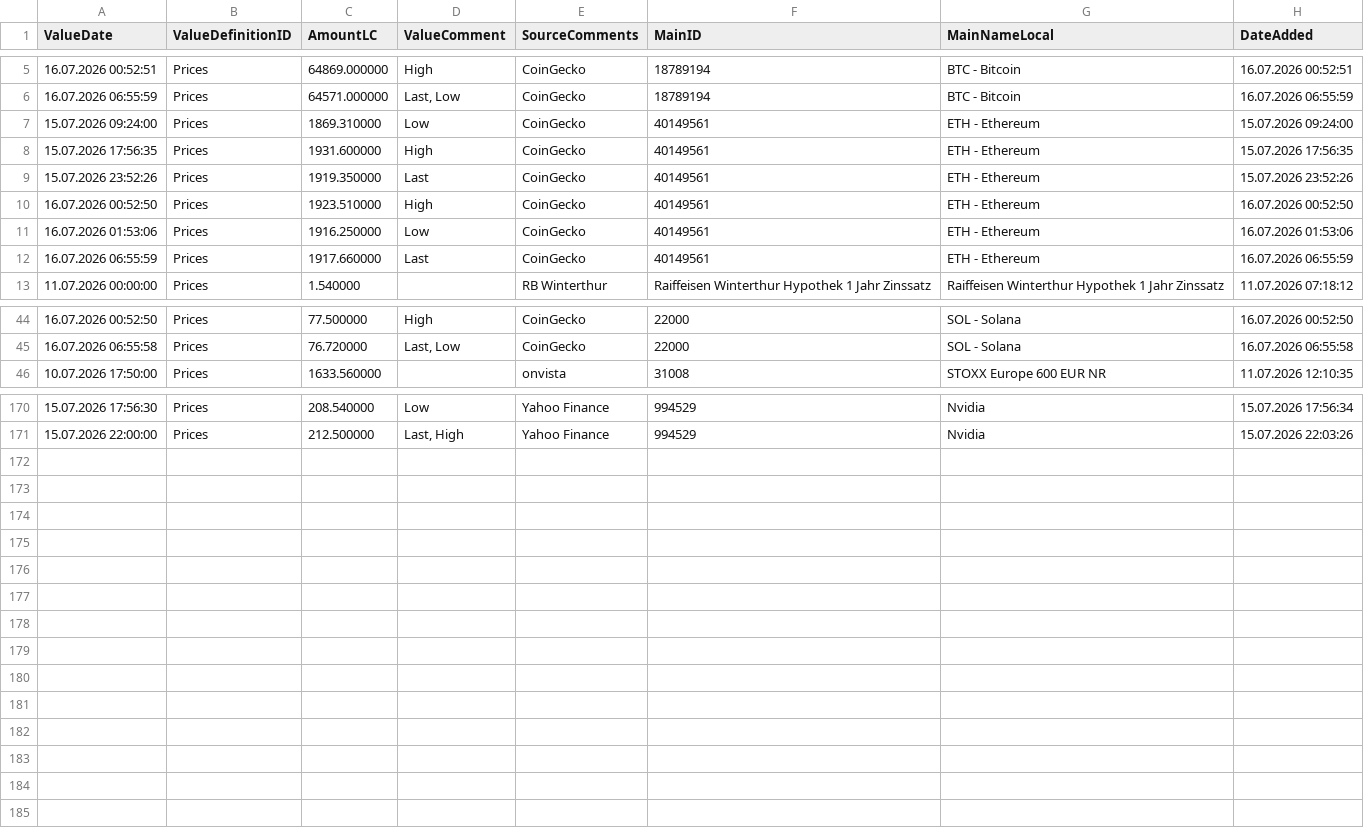
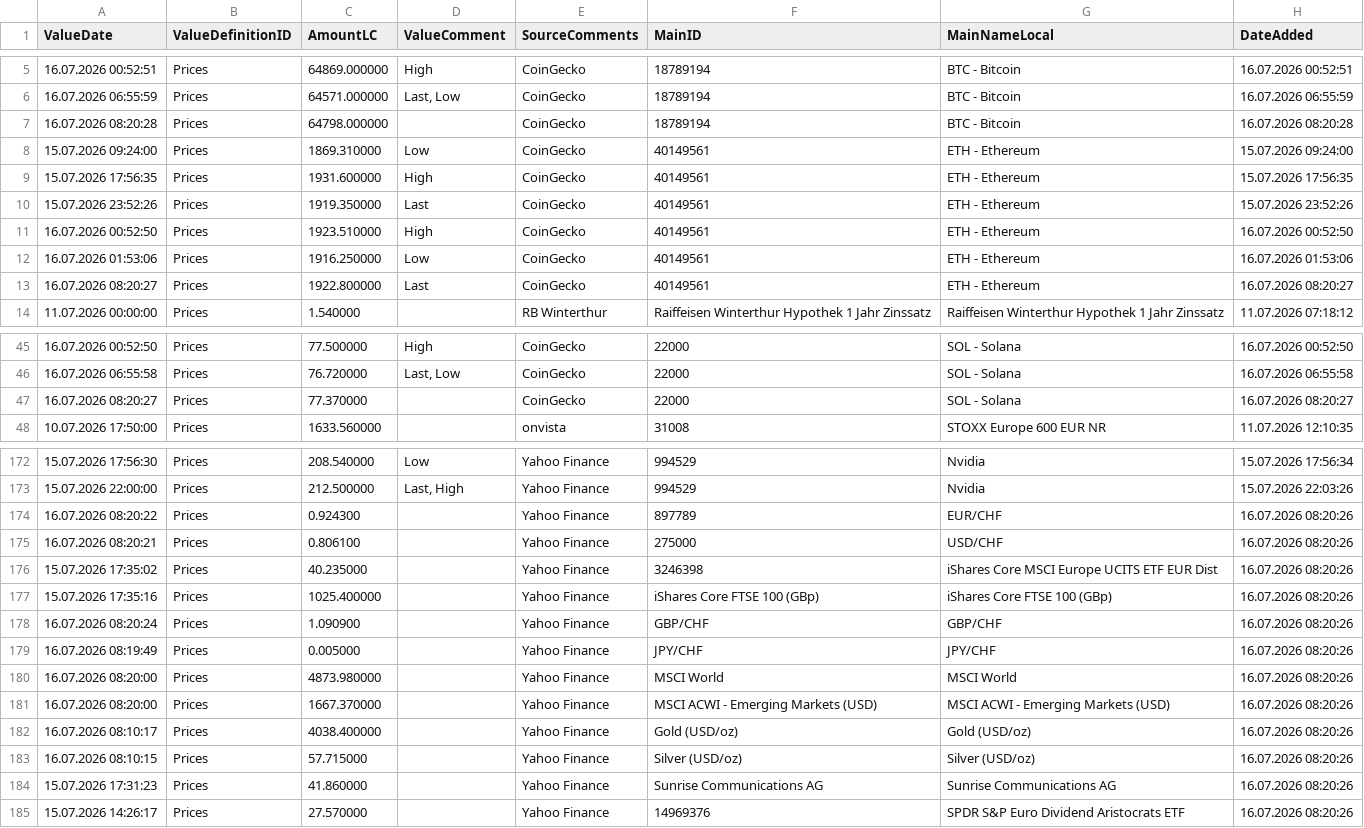
Before and after one commit to Munotstadt/financialdatacollector-public, a CSV file: all_data.csv, drawn as a sheet; only a part is shown, gaps mark what is left out.

```diff
--- a/all_data.csv
+++ b/all_data.csv
@@ -6,2 +6,3 @@ ValueDate,ValueDefinitionID,AmountLC,ValueComment,SourceComments,MainID,MainName
 16.07.2026 06:55:59,Prices,64571.000000,"Last, Low",CoinGecko,18789194,BTC - Bitcoin,16.07.2026 06:55:59
+16.07.2026 08:20:28,Prices,64798.000000,,CoinGecko,18789194,BTC - Bitcoin,16.07.2026 08:20:28
 15.07.2026 09:24:00,Prices,1869.310000,Low,CoinGecko,40149561,ETH - Ethereum,15.07.2026 09:24:00
@@ -11,3 +12,3 @@ ValueDate,ValueDefinitionID,AmountLC,ValueComment,SourceComments,MainID,MainName
 16.07.2026 01:53:06,Prices,1916.250000,Low,CoinGecko,40149561,ETH - Ethereum,16.07.2026 01:53:06
-16.07.2026 06:55:59,Prices,1917.660000,Last,CoinGecko,40149561,ETH - Ethereum,16.07.2026 06:55:59
+16.07.2026 08:20:27,Prices,1922.800000,Last,CoinGecko,40149561,ETH - Ethereum,16.07.2026 08:20:27
 11.07.2026 00:00:00,Prices,1.540000,,RB Winterthur,Raiffeisen Winterthur Hypothek 1 Jahr Zinssatz,Raiffeisen Winterthur Hypothek 1 Jahr Zinssatz,11.07.2026 07:18:12
@@ -45,2 +46,3 @@ ValueDate,ValueDefinitionID,AmountLC,ValueComment,SourceComments,MainID,MainName
 16.07.2026 06:55:58,Prices,76.720000,"Last, Low",CoinGecko,22000,SOL - Solana,16.07.2026 06:55:58
+16.07.2026 08:20:27,Prices,77.370000,,CoinGecko,22000,SOL - Solana,16.07.2026 08:20:27
 10.07.2026 17:50:00,Prices,1633.560000,,onvista,31008,STOXX Europe 600 EUR NR,11.07.2026 12:10:35
@@ -171 +173,13 @@ ValueDate,ValueDefinitionID,AmountLC,ValueComment,SourceComments,MainID,MainName
 15.07.2026 22:00:00,Prices,212.500000,"Last, High",Yahoo Finance,994529,Nvidia,15.07.2026 22:03:26
+16.07.2026 08:20:22,Prices,0.924300,,Yahoo Finance,897789,EUR/CHF,16.07.2026 08:20:26
+16.07.2026 08:20:21,Prices,0.806100,,Yahoo Finance,275000,USD/CHF,16.07.2026 08:20:26
+15.07.2026 17:35:02,Prices,40.235000,,Yahoo Finance,3246398,iShares Core MSCI Europe UCITS ETF EUR Dist,16.07.2026 08:20:26
+15.07.2026 17:35:16,Prices,1025.400000,,Yahoo Finance,iShares Core FTSE 100 (GBp),iShares Core FTSE 100 (GBp),16.07.2026 08:20:26
+16.07.2026 08:20:24,Prices,1.090900,,Yahoo Finance,GBP/CHF,GBP/CHF,16.07.2026 08:20:26
+16.07.2026 08:19:49,Prices,0.005000,,Yahoo Finance,JPY/CHF,JPY/CHF,16.07.2026 08:20:26
+16.07.2026 08:20:00,Prices,4873.980000,,Yahoo Finance,MSCI World,MSCI World,16.07.2026 08:20:26
+16.07.2026 08:20:00,Prices,1667.370000,,Yahoo Finance,MSCI ACWI - Emerging Markets (USD),MSCI ACWI - Emerging Markets (USD),16.07.2026 08:20:26
+16.07.2026 08:10:17,Prices,4038.400000,,Yahoo Finance,Gold (USD/oz),Gold (USD/oz),16.07.2026 08:20:26
+16.07.2026 08:10:15,Prices,57.715000,,Yahoo Finance,Silver (USD/oz),Silver (USD/oz),16.07.2026 08:20:26
+15.07.2026 17:31:23,Prices,41.860000,,Yahoo Finance,Sunrise Communications AG,Sunrise Communications AG,16.07.2026 08:20:26
+15.07.2026 14:26:17,Prices,27.570000,,Yahoo Finance,14969376,SPDR S&P Euro Dividend Aristocrats ETF,16.07.2026 08:20:26
```
